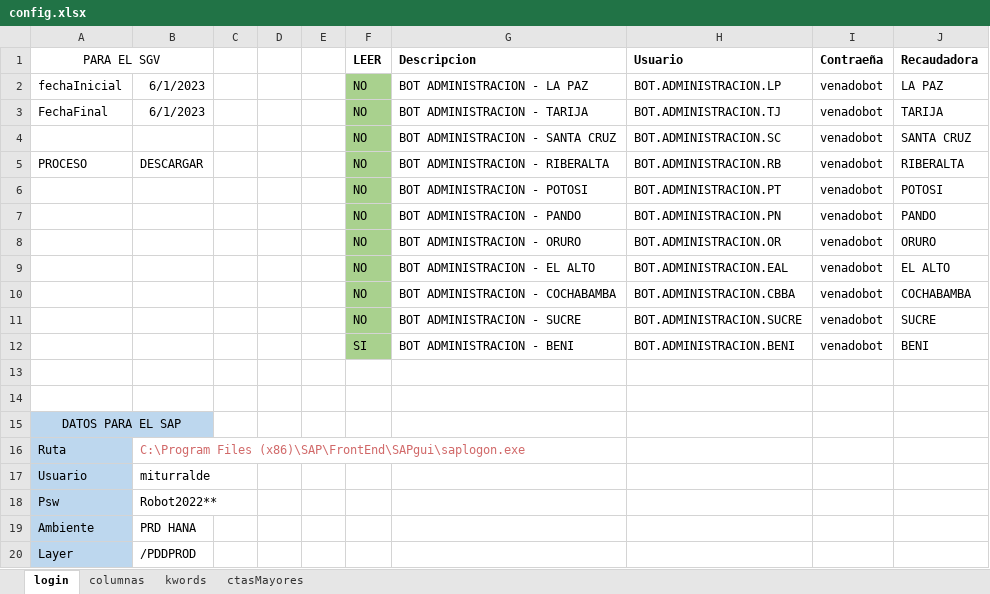
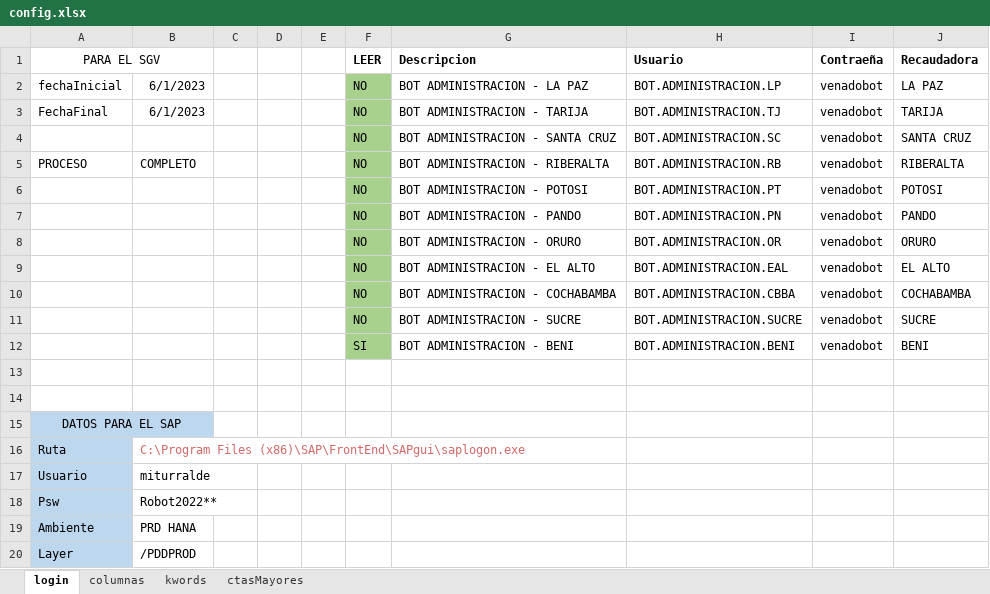
Before and after one commit to danielichis/bot4, an Excel workbook: config.xlsx, sheet login, drawn as a sheet; values as stored, in another font and other column widths than the file's, no borders; the diff names each change by its address in the sheet, - before the commit and + after, or states it on an @@ line.

```diff
--- a/config.xlsx (sheet login)
+++ b/config.xlsx (sheet login)
-B5: DESCARGAR
+B5: COMPLETO
```
Also changed, not shown: 17 other files.
